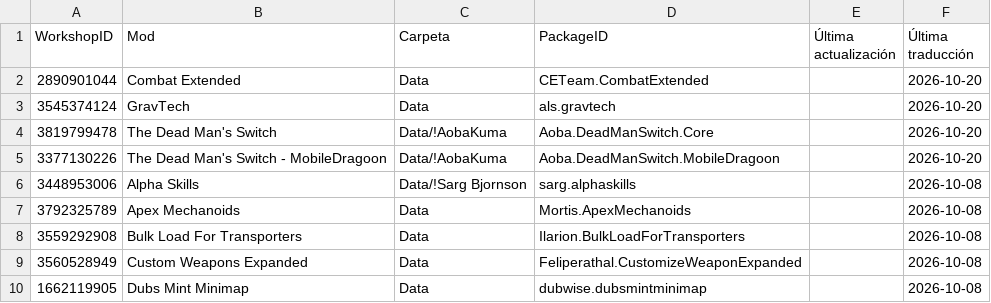
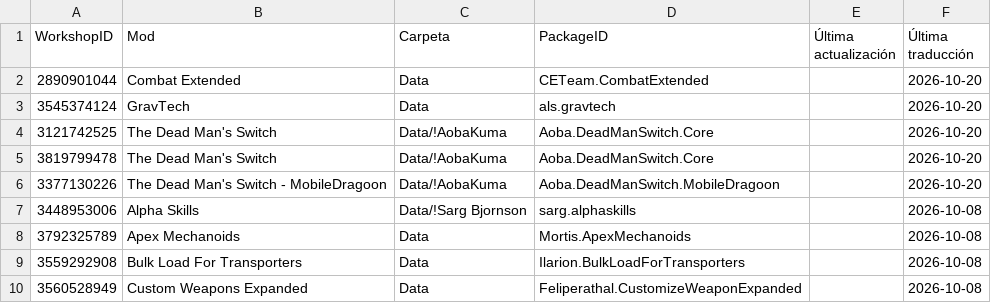
Before and after one commit to LordMordelon/RML, a TSV file: ModList.tsv, drawn as a sheet; only a part is shown; the shorter side is filled out with more unchanged rows.

```diff
--- a/ModList.tsv
+++ b/ModList.tsv
@@ -3,2 +3,3 @@ WorkshopID	Mod	Carpeta	PackageID	Última actualización	Última traducción
 3545374124	GravTech	Data	als.gravtech		2026-10-20
+3121742525	The Dead Man's Switch	Data/!AobaKuma	Aoba.DeadManSwitch.Core		2026-10-20
 3819799478	The Dead Man's Switch	Data/!AobaKuma	Aoba.DeadManSwitch.Core		2026-10-20
```
Also changed, not shown: 1 other file.
